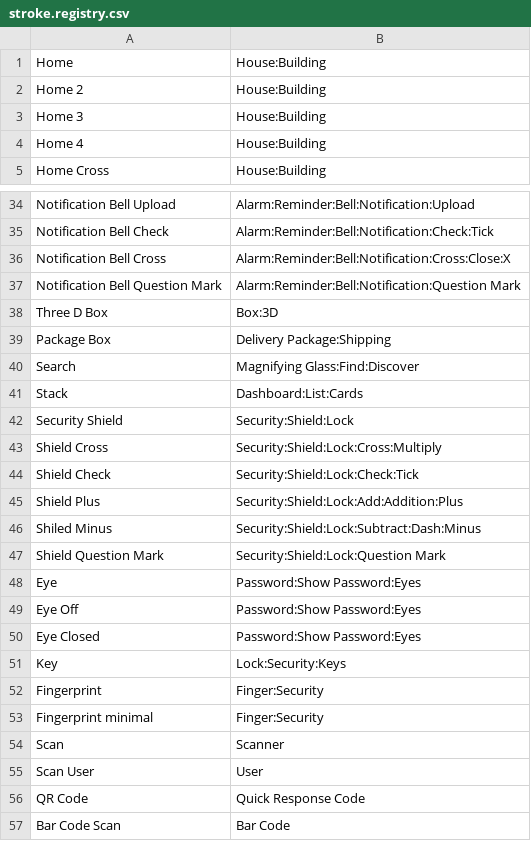
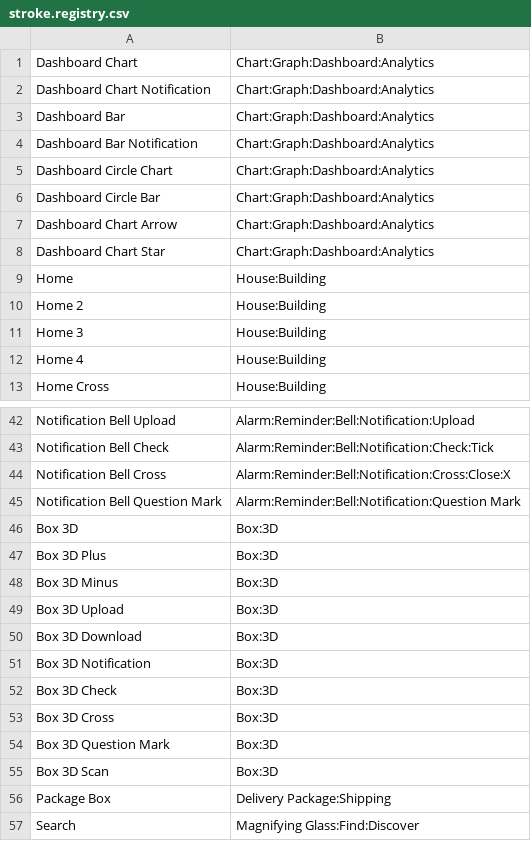
Before and after one commit to Mage-Icons/mage-icons, a CSV file: svg/stroke.registry.csv, drawn as a sheet; only a part is shown, gaps mark what is left out; the shorter side is filled out with more unchanged rows; the diff covers the shown part only.

Commit message:
Starts, Charts and 3Dboxes

```diff
--- a/svg/stroke.registry.csv
+++ b/svg/stroke.registry.csv
@@ -1 +1,9 @@
+Dashboard Chart;Chart:Graph:Dashboard:Analytics
+Dashboard Chart Notification;Chart:Graph:Dashboard:Analytics
+Dashboard Bar;Chart:Graph:Dashboard:Analytics
+Dashboard Bar Notification;Chart:Graph:Dashboard:Analytics
+Dashboard Circle Chart;Chart:Graph:Dashboard:Analytics
+Dashboard Circle Bar;Chart:Graph:Dashboard:Analytics
+Dashboard Chart Arrow;Chart:Graph:Dashboard:Analytics
+Dashboard Chart Star;Chart:Graph:Dashboard:Analytics
 Home;House:Building
@@ -37,3 +45,12 @@ Notification Bell Cross;Alarm:Reminder:Bell:Notification:Cross:Close:X
 Notification Bell Question Mark;Alarm:Reminder:Bell:Notification:Question Mark
-Three D Box;Box:3D
+Box 3D;Box:3D
+Box 3D Plus;Box:3D
+Box 3D Minus;Box:3D
+Box 3D Upload;Box:3D
+Box 3D Download;Box:3D
+Box 3D Notification;Box:3D
+Box 3D Check;Box:3D
+Box 3D Cross;Box:3D
+Box 3D Question Mark;Box:3D
+Box 3D Scan;Box:3D
 Package Box;Delivery Package:Shipping
```
Also changed, not shown: 6 added rows elsewhere in this file, svg/bulk.registry.csv, 48 other files.
